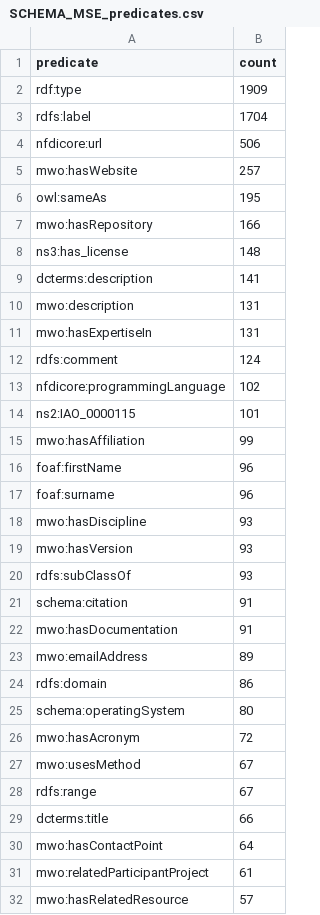
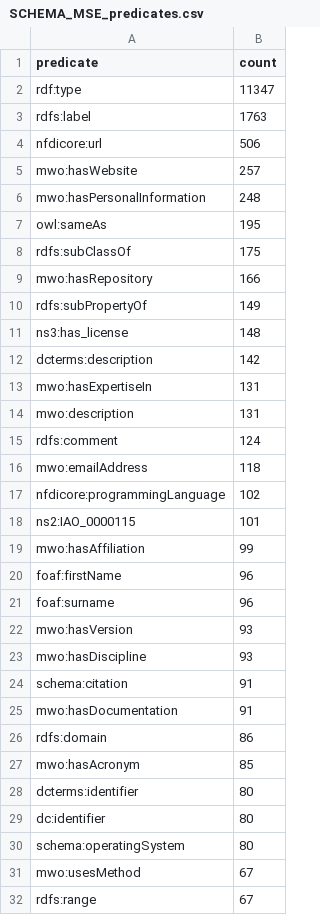
Before and after one commit to ISE-FIZKarlsruhe/matwerk, a CSV file: data/compare_kgs/SCHEMA_MSE_predicates.csv, drawn as a sheet; only a part is shown; the shorter side is filled out with more unchanged rows; the diff covers the shown part only.

```diff
--- a/data/compare_kgs/SCHEMA_MSE_predicates.csv
+++ b/data/compare_kgs/SCHEMA_MSE_predicates.csv
@@ -1,13 +1,17 @@
 predicate,count
-rdf:type,1909
-rdfs:label,1704
+rdf:type,11347
+rdfs:label,1763
 nfdicore:url,506
 mwo:hasWebsite,257
+mwo:hasPersonalInformation,248
 owl:sameAs,195
+rdfs:subClassOf,175
 mwo:hasRepository,166
+rdfs:subPropertyOf,149
 ns3:has_license,148
-dcterms:description,141
+dcterms:description,142
+mwo:hasExpertiseIn,131
 mwo:description,131
-mwo:hasExpertiseIn,131
 rdfs:comment,124
+mwo:emailAddress,118
 nfdicore:programmingLanguage,102
@@ -17,11 +21,11 @@ foaf:firstName,96
 foaf:surname,96
+mwo:hasVersion,93
 mwo:hasDiscipline,93
-mwo:hasVersion,93
-rdfs:subClassOf,93
 schema:citation,91
 mwo:hasDocumentation,91
-mwo:emailAddress,89
 rdfs:domain,86
+mwo:hasAcronym,85
+dcterms:identifier,80
+dc:identifier,80
 schema:operatingSystem,80
-mwo:hasAcronym,72
 mwo:usesMethod,67
```
Also changed, not shown: 10 added rows, 8 removed rows, 22 moved rows and 4 edited cells elsewhere in this file, data/compare_kgs/BFO_MSE_predicates.csv, data/compare_kgs/BFO_MSE_types.csv, 39 other files.
